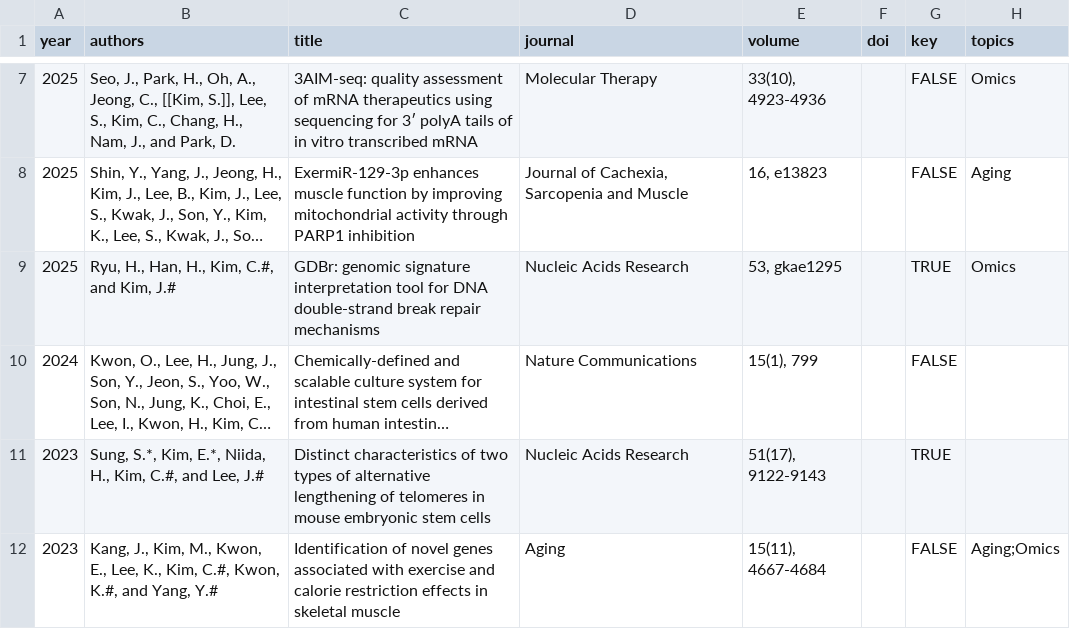
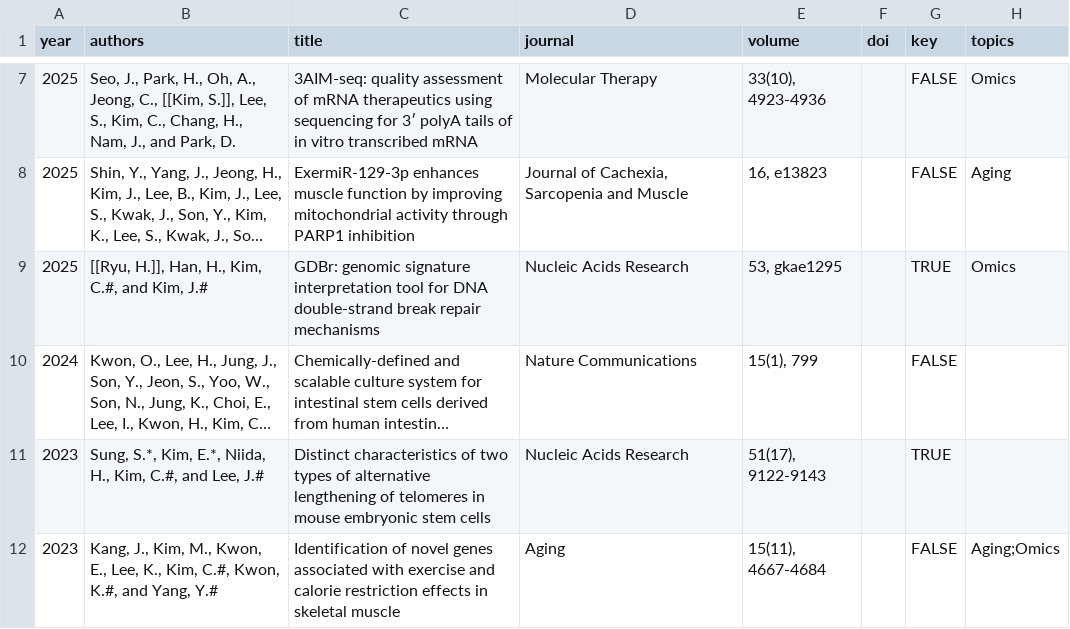
Before and after one commit to calabkribb/calabkribb.github.io, a CSV file: data/publications.csv, drawn as a sheet; only a part is shown, gaps mark what is left out; long unchanged cells end in …; the diff names each change by its address in the sheet, - before the commit and + after, or states it on an @@ line.

```diff
--- a/data/publications.csv
+++ b/data/publications.csv
-B9 (authors): Ryu, H., Han, H., Kim, C.#, and Kim, J.#
+B9 (authors): [[Ryu, H.]], Han, H., Kim, C.#, and Kim, J.#
```
Also changed, not shown: 28 other files.
